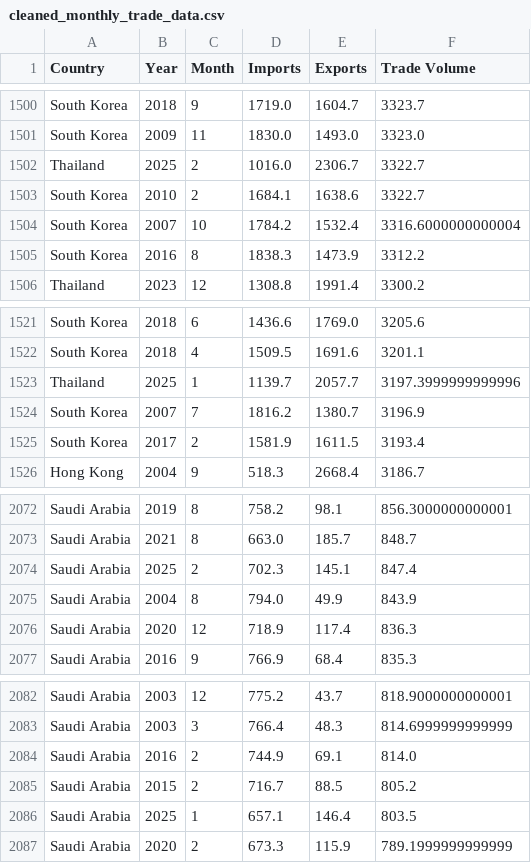
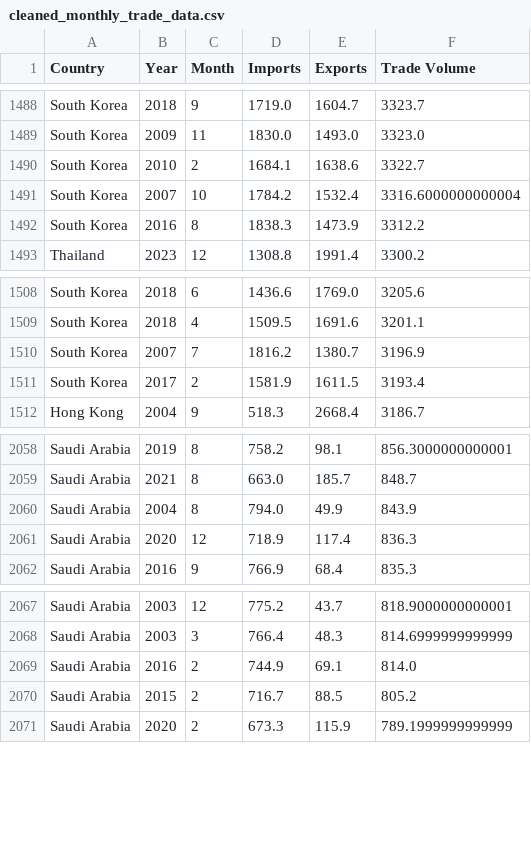
Before and after one commit to tongyu03/DSE3101-Predictive-Modelling-of-Global-Trade-Flows, a CSV file: data/cleaned_monthly_trade_data.csv, drawn as a sheet; only a part is shown, gaps mark what is left out; the diff covers the shown part only; the diff names each change by its address in the sheet, - before the commit and + after, or states it on an @@ line.

```diff
--- a/data/cleaned_monthly_trade_data.csv
+++ b/data/cleaned_monthly_trade_data.csv
-row 1502: Thailand | 2025 | 2 | 1016.0 | 2306.7 | 3322.7
-row 1523: Thailand | 2025 | 1 | 1139.7 | 2057.7 | 3197.3999999999996
-row 2074: Saudi Arabia | 2025 | 2 | 702.3 | 145.1 | 847.4
-row 2086: Saudi Arabia | 2025 | 1 | 657.1 | 146.4 | 803.5
```
Also changed, not shown: 12 removed rows elsewhere in this file, 2 other files.
